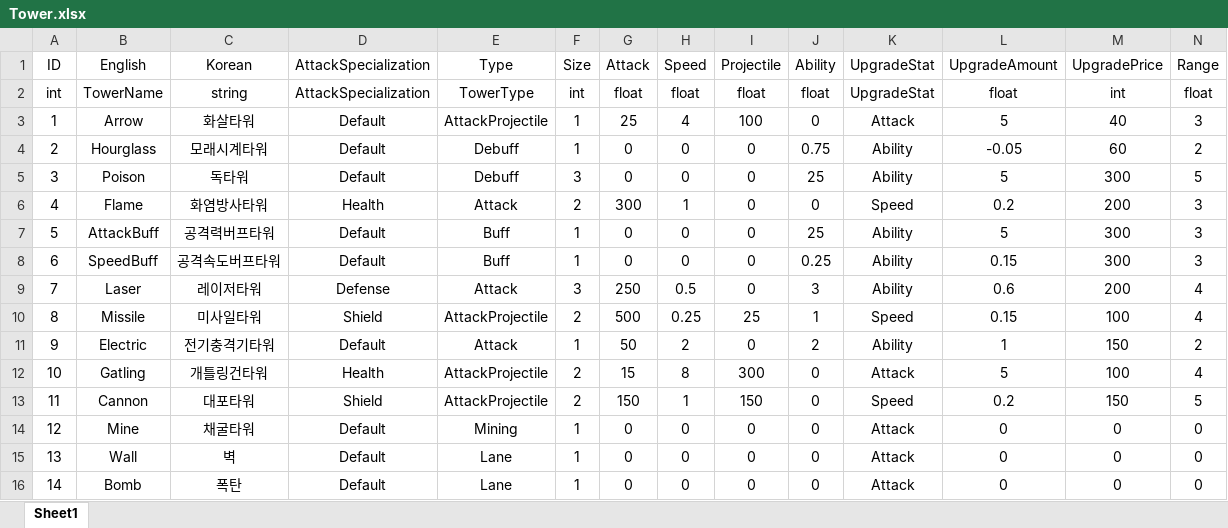
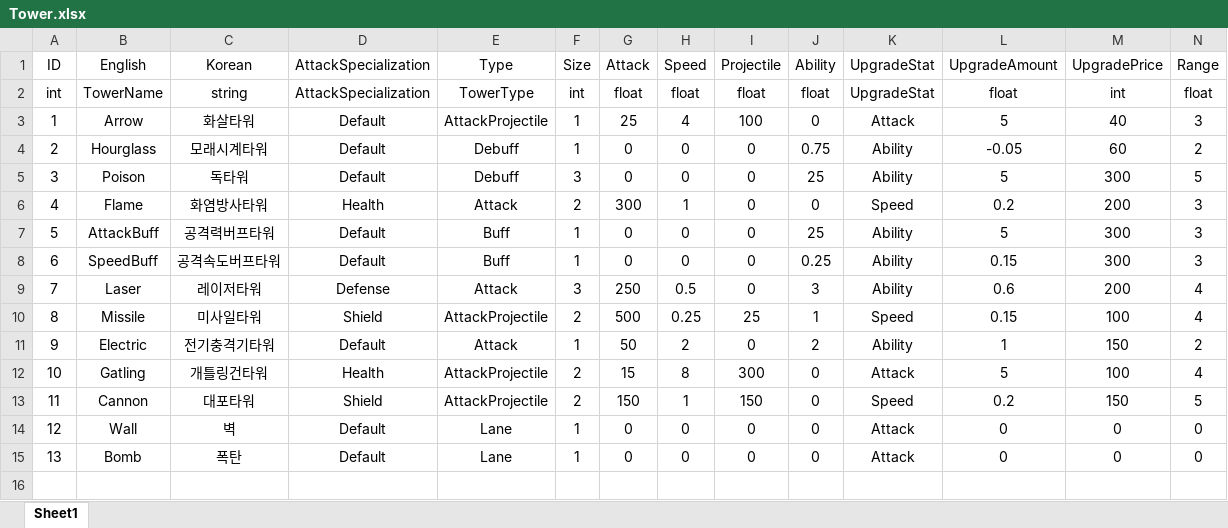
Before and after one commit to ChoWook/PlumTowerDefecne, an Excel workbook: Design/DataTable/Tower.xlsx, sheet Sheet1, drawn as a sheet; only a part is shown; values as stored, in another font and other column widths than the file's, no borders; removed rows and columns are numbered as before the commit, all else as after; rows hold the shown columns only; the diff names each change by its address in the sheet, - before the commit and + after, or states it on an @@ line.

Commit message:
신동훈 타워 데이터테이블 채굴타워 삭제

```diff
--- a/Design/DataTable/Tower.xlsx (sheet Sheet1)
+++ b/Design/DataTable/Tower.xlsx (sheet Sheet1)
-row 14: 12 | Mine | 채굴타워 | Default | Mining | 1 | 0 | 0 | 0 | 0 | Attack | 0 | 0 | 0
@@ column A (ID) renumbered from row 14 down @@
```
